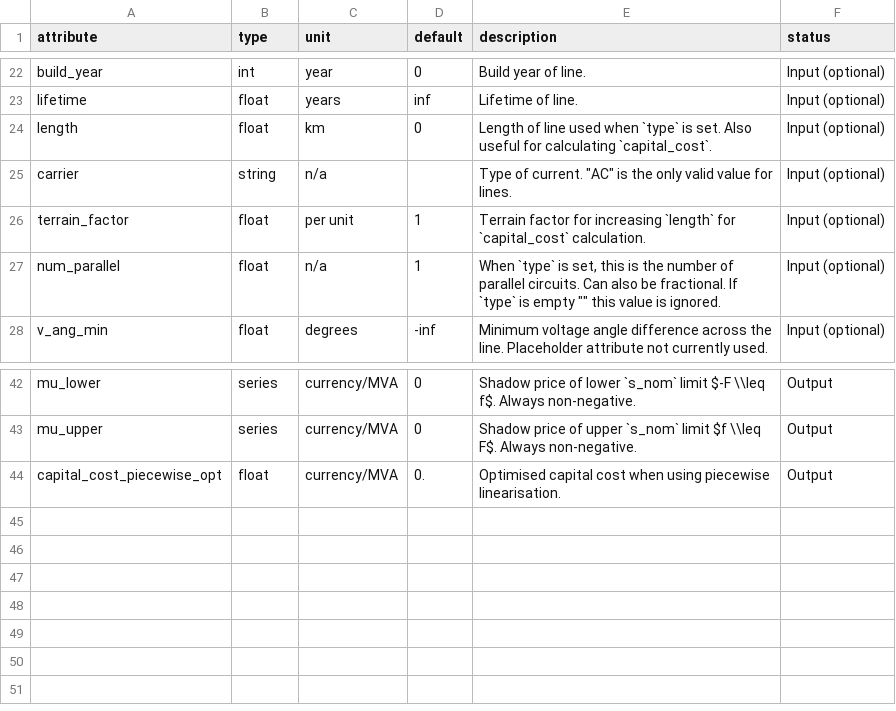
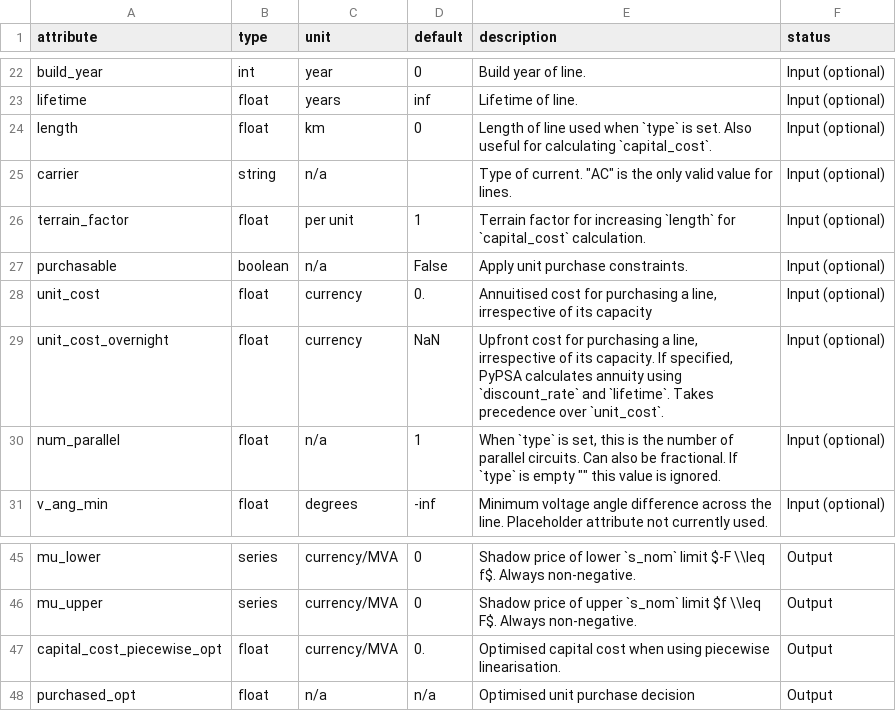
Before and after one commit to PyPSA/PyPSA, a CSV file: pypsa/data/component_attrs/lines.csv, drawn as a sheet; only a part is shown, gaps mark what is left out; the diff names each change by its address in the sheet, - before the commit and + after, or states it on an @@ line.

```diff
--- a/pypsa/data/component_attrs/lines.csv
+++ b/pypsa/data/component_attrs/lines.csv
+row 27: purchasable | boolean | n/a | False | Apply unit purchase constraints. | Input (optional)
+row 28: unit_cost | float | currency | 0. | Annuitised cost for purchasing a line, irrespective of its capacity | Input (optional)
+row 29: unit_cost_overnight | float | currency | NaN | Upfront cost for purchasing a line, irrespective of its capacity. If specified, PyPSA calculates annuity using `discount_rate` and `lifetime`. Takes precedence over `unit_cost`. | Input (optional)
+row 48: purchased_opt | float | n/a | n/a | Optimised unit purchase decision | Output
```
Also changed, not shown: pypsa/data/component_attrs/generators.csv, pypsa/data/component_attrs/links.csv, 9 other files.
